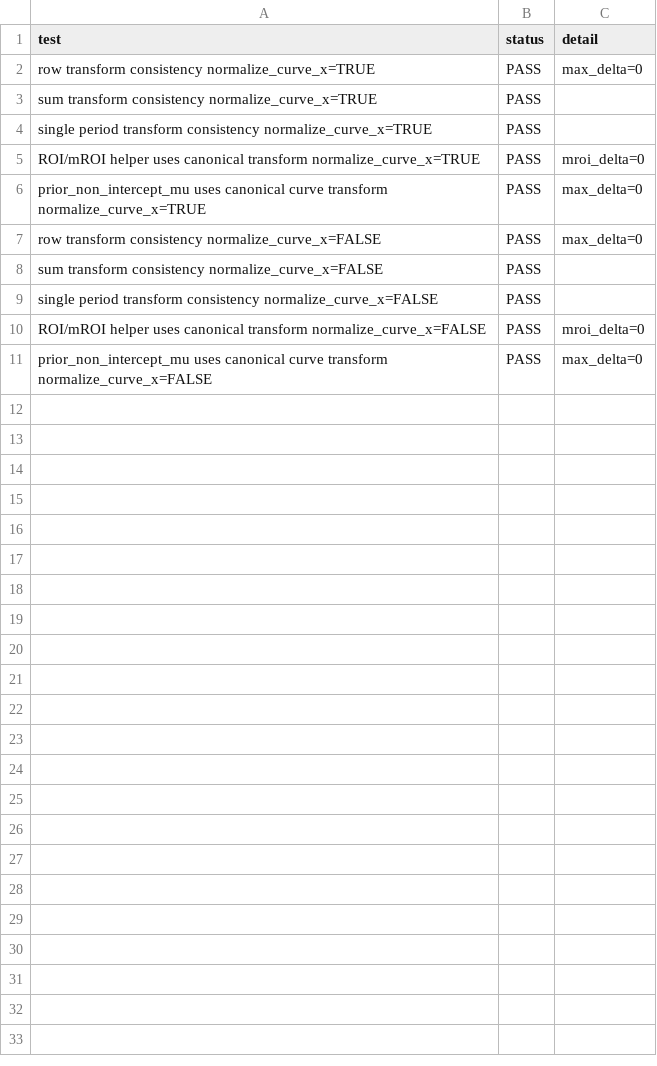
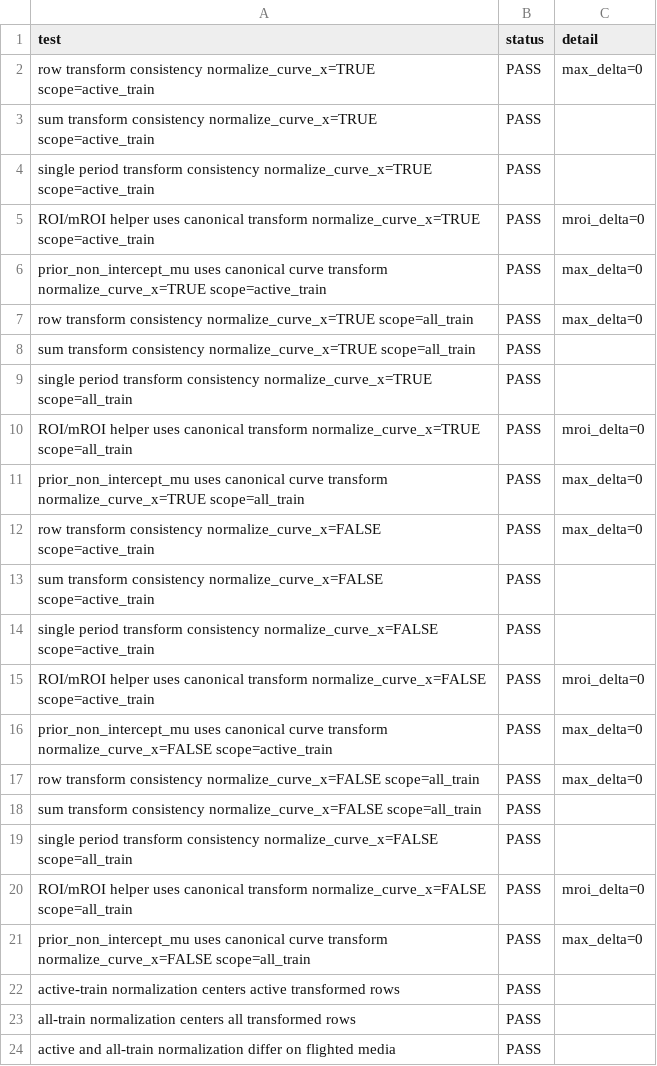
Before and after one commit to MattPrice7/MMM-Workflow, a CSV file: full_package_scripts/test_outputs/transform_consistency_results.csv, drawn as a sheet.

Commit message:
Use active support for curve normalization

```diff
--- a/full_package_scripts/test_outputs/transform_consistency_results.csv
+++ b/full_package_scripts/test_outputs/transform_consistency_results.csv
@@ -1,11 +1,24 @@
 test,status,detail
-row transform consistency normalize_curve_x=TRUE,PASS,max_delta=0
-sum transform consistency normalize_curve_x=TRUE,PASS,""
-single period transform consistency normalize_curve_x=TRUE,PASS,""
-ROI/mROI helper uses canonical transform normalize_curve_x=TRUE,PASS,mroi_delta=0
-prior_non_intercept_mu uses canonical curve transform normalize_curve_x=TRUE,PASS,max_delta=0
-row transform consistency normalize_curve_x=FALSE,PASS,max_delta=0
-sum transform consistency normalize_curve_x=FALSE,PASS,""
-single period transform consistency normalize_curve_x=FALSE,PASS,""
-ROI/mROI helper uses canonical transform normalize_curve_x=FALSE,PASS,mroi_delta=0
-prior_non_intercept_mu uses canonical curve transform normalize_curve_x=FALSE,PASS,max_delta=0
+row transform consistency normalize_curve_x=TRUE scope=active_train,PASS,max_delta=0
+sum transform consistency normalize_curve_x=TRUE scope=active_train,PASS,""
+single period transform consistency normalize_curve_x=TRUE scope=active_train,PASS,""
+ROI/mROI helper uses canonical transform normalize_curve_x=TRUE scope=active_train,PASS,mroi_delta=0
+prior_non_intercept_mu uses canonical curve transform normalize_curve_x=TRUE scope=active_train,PASS,max_delta=0
+row transform consistency normalize_curve_x=TRUE scope=all_train,PASS,max_delta=0
+sum transform consistency normalize_curve_x=TRUE scope=all_train,PASS,""
+single period transform consistency normalize_curve_x=TRUE scope=all_train,PASS,""
+ROI/mROI helper uses canonical transform normalize_curve_x=TRUE scope=all_train,PASS,mroi_delta=0
+prior_non_intercept_mu uses canonical curve transform normalize_curve_x=TRUE scope=all_train,PASS,max_delta=0
+row transform consistency normalize_curve_x=FALSE scope=active_train,PASS,max_delta=0
+sum transform consistency normalize_curve_x=FALSE scope=active_train,PASS,""
+single period transform consistency normalize_curve_x=FALSE scope=active_train,PASS,""
+ROI/mROI helper uses canonical transform normalize_curve_x=FALSE scope=active_train,PASS,mroi_delta=0
+prior_non_intercept_mu uses canonical curve transform normalize_curve_x=FALSE scope=active_train,PASS,max_delta=0
+row transform consistency normalize_curve_x=FALSE scope=all_train,PASS,max_delta=0
+sum transform consistency normalize_curve_x=FALSE scope=all_train,PASS,""
+single period transform consistency normalize_curve_x=FALSE scope=all_train,PASS,""
+ROI/mROI helper uses canonical transform normalize_curve_x=FALSE scope=all_train,PASS,mroi_delta=0
+prior_non_intercept_mu uses canonical curve transform normalize_curve_x=FALSE scope=all_train,PASS,max_delta=0
+active-train normalization centers active transformed rows,PASS,""
+all-train normalization centers all transformed rows,PASS,""
+active and all-train normalization differ on flighted media,PASS,""
```
Also changed, not shown: 9 other files.
